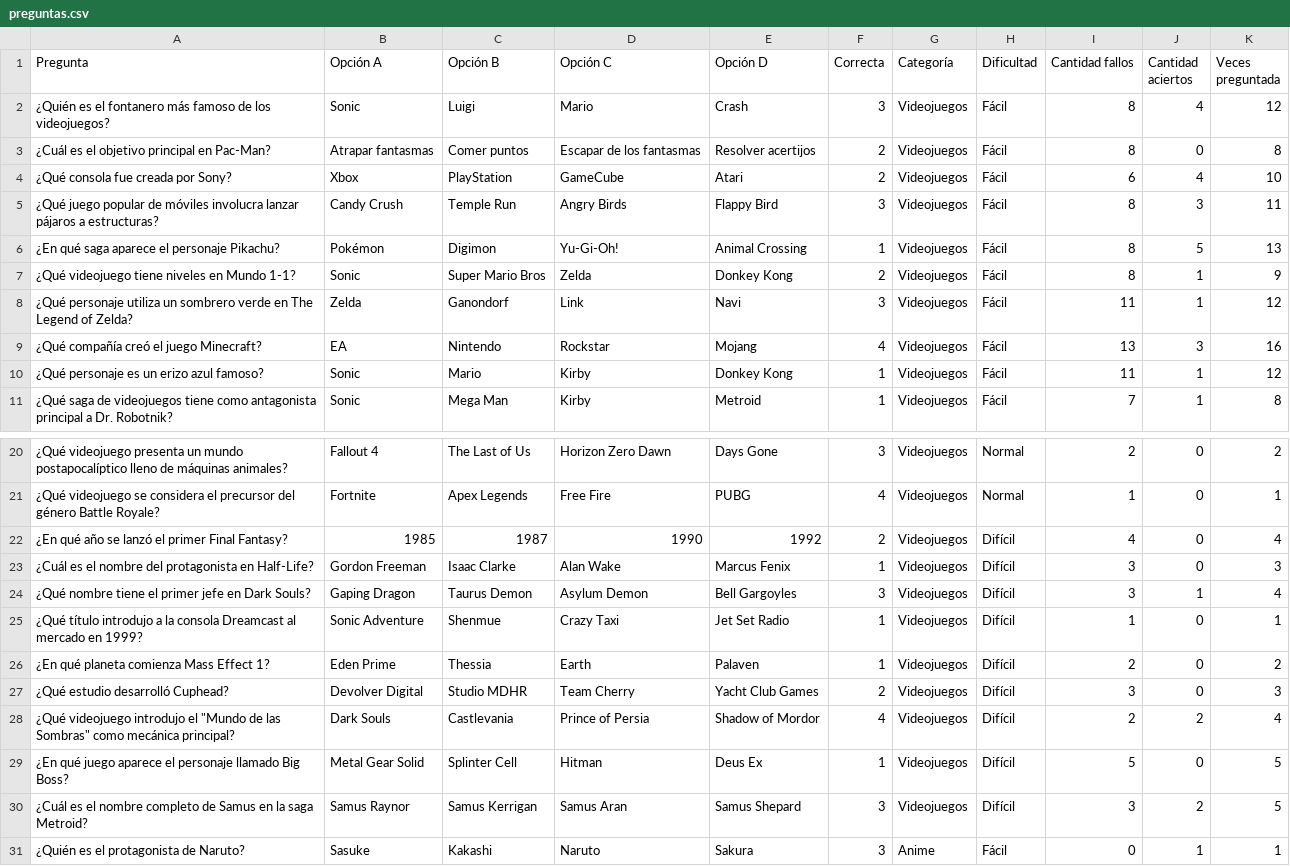
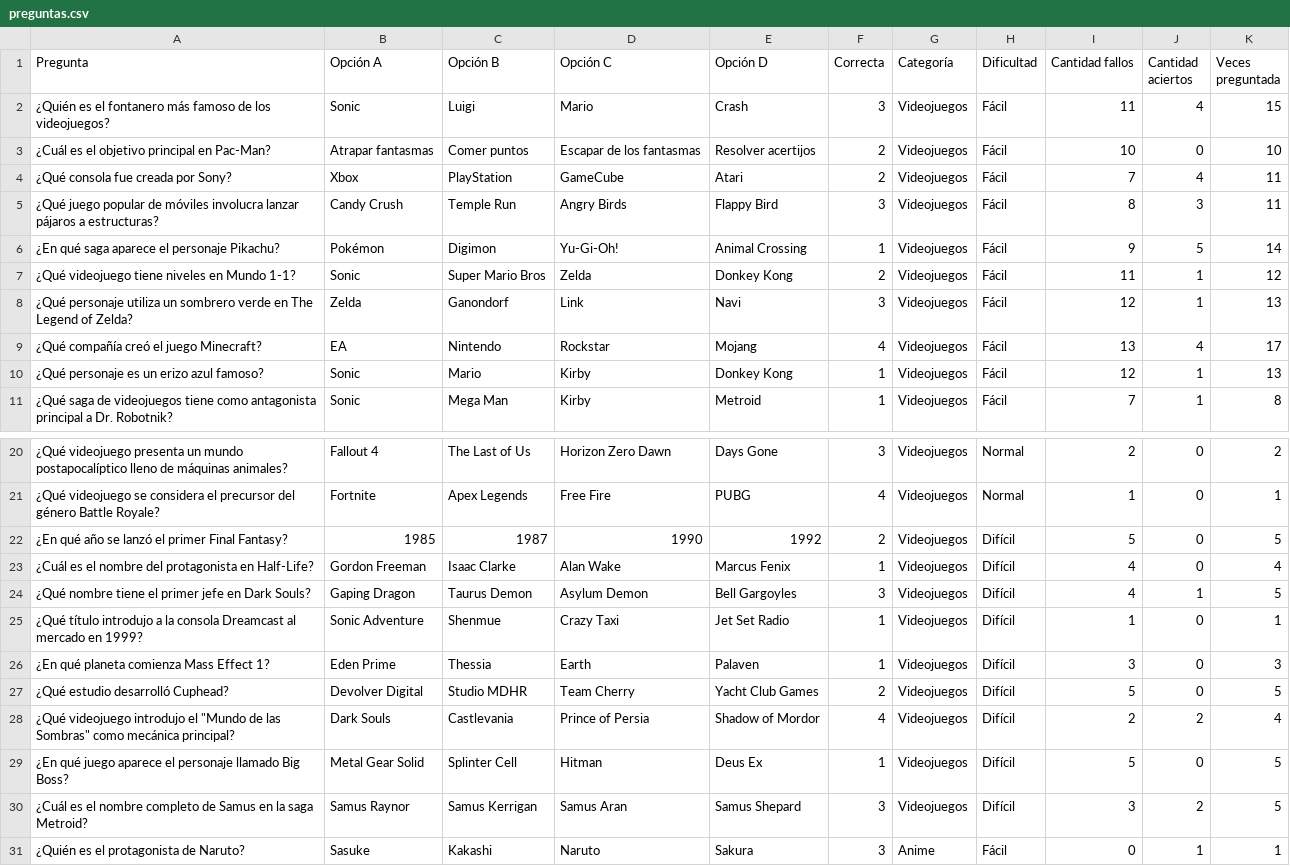
Before and after one commit to Lew1nd/Pygame_Proyecto_UTN, a CSV file: archivos_multimedia/preguntas.csv, drawn as a sheet; only a part is shown, gaps mark what is left out.

```diff
--- a/archivos_multimedia/preguntas.csv
+++ b/archivos_multimedia/preguntas.csv
@@ -1,11 +1,11 @@
 Pregunta,Opción A,Opción B,Opción C,Opción D,Correcta,Categoría,Dificultad,Cantidad fallos,Cantidad aciertos,Veces preguntada
-¿Quién es el fontanero más famoso de los videojuegos?,Sonic,Luigi,Mario,Crash,3,Videojuegos,Fácil,8,4,12
-¿Cuál es el objetivo principal en Pac-Man?,Atrapar fantasmas,Comer puntos,Escapar de los fantasmas,Resolver acertijos,2,Videojuegos,Fácil,8,0,8
-¿Qué consola fue creada por Sony?,Xbox,PlayStation,GameCube,Atari,2,Videojuegos,Fácil,6,4,10
+¿Quién es el fontanero más famoso de los videojuegos?,Sonic,Luigi,Mario,Crash,3,Videojuegos,Fácil,11,4,15
+¿Cuál es el objetivo principal en Pac-Man?,Atrapar fantasmas,Comer puntos,Escapar de los fantasmas,Resolver acertijos,2,Videojuegos,Fácil,10,0,10
+¿Qué consola fue creada por Sony?,Xbox,PlayStation,GameCube,Atari,2,Videojuegos,Fácil,7,4,11
 ¿Qué juego popular de móviles involucra lanzar pájaros a estructuras?,Candy Crush,Temple Run,Angry Birds,Flappy Bird,3,Videojuegos,Fácil,8,3,11
-¿En qué saga aparece el personaje Pikachu?,Pokémon,Digimon,Yu-Gi-Oh!,Animal Crossing,1,Videojuegos,Fácil,8,5,13
-¿Qué videojuego tiene niveles en Mundo 1-1?,Sonic,Super Mario Bros,Zelda,Donkey Kong,2,Videojuegos,Fácil,8,1,9
-¿Qué personaje utiliza un sombrero verde en The Legend of Zelda?,Zelda,Ganondorf,Link,Navi,3,Videojuegos,Fácil,11,1,12
-¿Qué compañía creó el juego Minecraft?,EA,Nintendo,Rockstar,Mojang,4,Videojuegos,Fácil,13,3,16
-¿Qué personaje es un erizo azul famoso?,Sonic,Mario,Kirby,Donkey Kong,1,Videojuegos,Fácil,11,1,12
+¿En qué saga aparece el personaje Pikachu?,Pokémon,Digimon,Yu-Gi-Oh!,Animal Crossing,1,Videojuegos,Fácil,9,5,14
+¿Qué videojuego tiene niveles en Mundo 1-1?,Sonic,Super Mario Bros,Zelda,Donkey Kong,2,Videojuegos,Fácil,11,1,12
+¿Qué personaje utiliza un sombrero verde en The Legend of Zelda?,Zelda,Ganondorf,Link,Navi,3,Videojuegos,Fácil,12,1,13
+¿Qué compañía creó el juego Minecraft?,EA,Nintendo,Rockstar,Mojang,4,Videojuegos,Fácil,13,4,17
+¿Qué personaje es un erizo azul famoso?,Sonic,Mario,Kirby,Donkey Kong,1,Videojuegos,Fácil,12,1,13
 ¿Qué saga de videojuegos tiene como antagonista principal a Dr. Robotnik?,Sonic,Mega Man,Kirby,Metroid,1,Videojuegos,Fácil,7,1,8
@@ -21,8 +21,8 @@ Pregunta,Opción A,Opción B,Opción C,Opción D,Correcta,Categoría,Dificultad,
 ¿Qué videojuego se considera el precursor del género Battle Royale?,Fortnite,Apex Legends,Free Fire,PUBG,4,Videojuegos,Normal,1,0,1
-¿En qué año se lanzó el primer Final Fantasy?,1985,1987,1990,1992,2,Videojuegos,Difícil,4,0,4
-¿Cuál es el nombre del protagonista en Half-Life?,Gordon Freeman,Isaac Clarke,Alan Wake,Marcus Fenix,1,Videojuegos,Difícil,3,0,3
-¿Qué nombre tiene el primer jefe en Dark Souls?,Gaping Dragon,Taurus Demon,Asylum Demon,Bell Gargoyles,3,Videojuegos,Difícil,3,1,4
+¿En qué año se lanzó el primer Final Fantasy?,1985,1987,1990,1992,2,Videojuegos,Difícil,5,0,5
+¿Cuál es el nombre del protagonista en Half-Life?,Gordon Freeman,Isaac Clarke,Alan Wake,Marcus Fenix,1,Videojuegos,Difícil,4,0,4
+¿Qué nombre tiene el primer jefe en Dark Souls?,Gaping Dragon,Taurus Demon,Asylum Demon,Bell Gargoyles,3,Videojuegos,Difícil,4,1,5
 ¿Qué título introdujo a la consola Dreamcast al mercado en 1999?,Sonic Adventure,Shenmue,Crazy Taxi,Jet Set Radio,1,Videojuegos,Difícil,1,0,1
-¿En qué planeta comienza Mass Effect 1?,Eden Prime,Thessia,Earth,Palaven,1,Videojuegos,Difícil,2,0,2
-¿Qué estudio desarrolló Cuphead?,Devolver Digital,Studio MDHR,Team Cherry,Yacht Club Games,2,Videojuegos,Difícil,3,0,3
+¿En qué planeta comienza Mass Effect 1?,Eden Prime,Thessia,Earth,Palaven,1,Videojuegos,Difícil,3,0,3
+¿Qué estudio desarrolló Cuphead?,Devolver Digital,Studio MDHR,Team Cherry,Yacht Club Games,2,Videojuegos,Difícil,5,0,5
 "¿Qué videojuego introdujo el ""Mundo de las Sombras"" como mecánica principal?",Dark Souls,Castlevania,Prince of Persia,Shadow of Mordor,4,Videojuegos,Difícil,2,2,4
```
Also changed, not shown: 1 other file.
